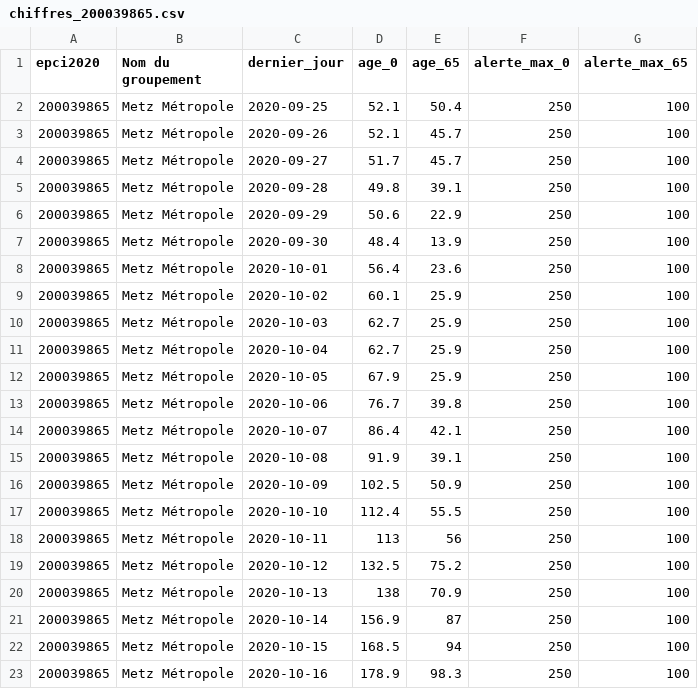
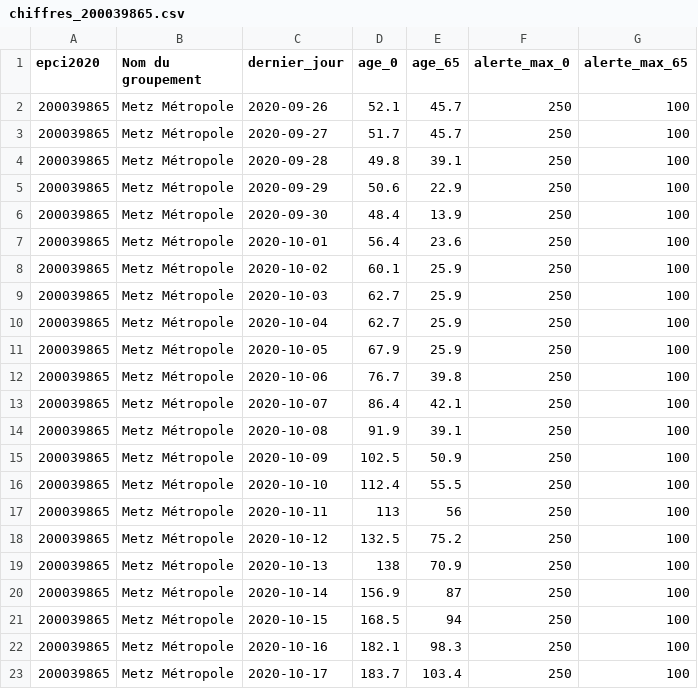
Before and after one commit to alphoenix/metropo_covid, a CSV file: chiffres_200039865.csv, drawn as a sheet.

```diff
--- a/chiffres_200039865.csv
+++ b/chiffres_200039865.csv
@@ -1,3 +1,2 @@
 epci2020,Nom du groupement,dernier_jour,age_0,age_65,alerte_max_0,alerte_max_65
-200039865,Metz Métropole,2020-09-25,52.1,50.4,250,100
 200039865,Metz Métropole,2020-09-26,52.1,45.7,250,100
@@ -22,2 +21,3 @@ epci2020,Nom du groupement,dernier_jour,age_0,age_65,alerte_max_0,alerte_max_65
 200039865,Metz Métropole,2020-10-15,168.5,94,250,100
-200039865,Metz Métropole,2020-10-16,178.9,98.3,250,100
+200039865,Metz Métropole,2020-10-16,182.1,98.3,250,100
+200039865,Metz Métropole,2020-10-17,183.7,103.4,250,100
```
Also changed, not shown: chiffres_200046977.csv, chiffres_243400017.csv, 22 other files.
